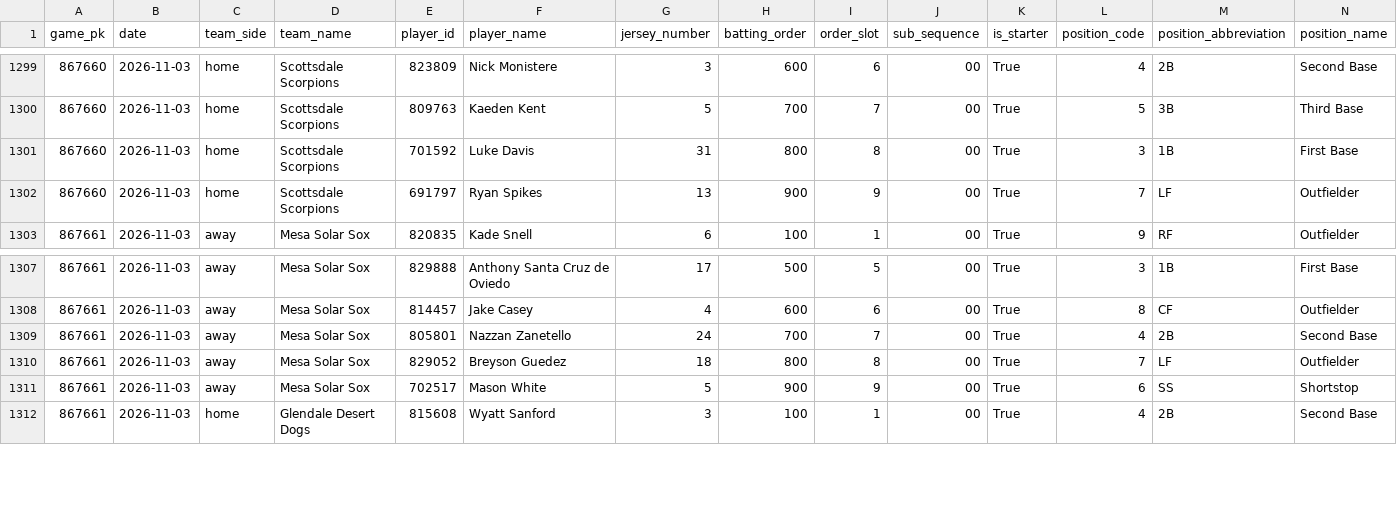
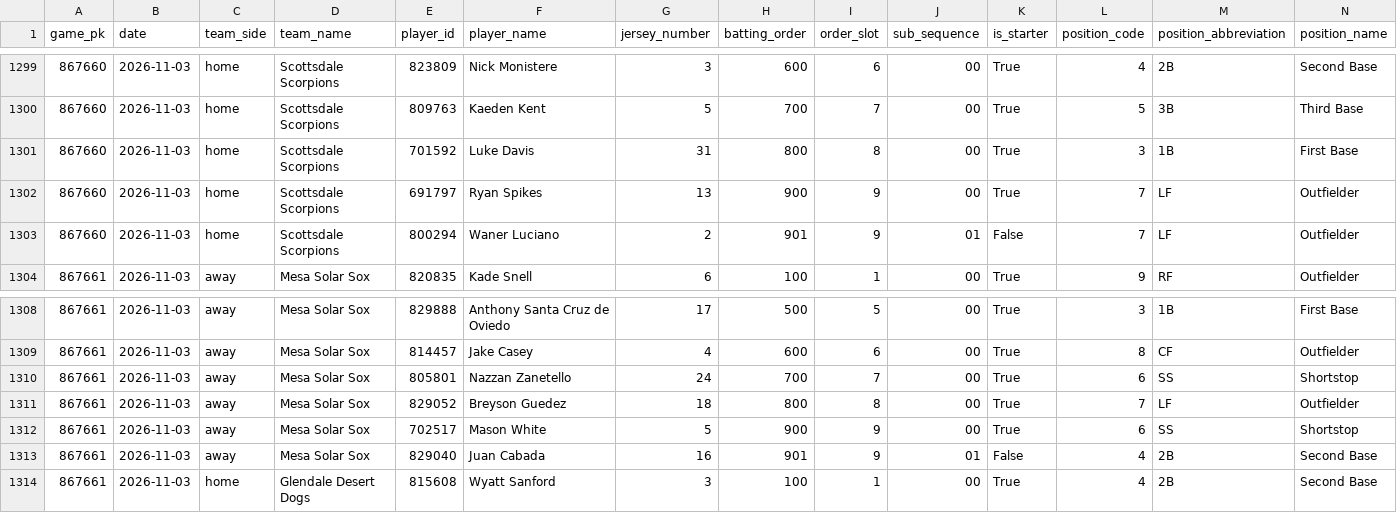
Before and after one commit to josh-hoff/AFL, a CSV file: data/2026/batting_lineups.csv, drawn as a sheet; only a part is shown, gaps mark what is left out.

```diff
--- a/data/2026/batting_lineups.csv
+++ b/data/2026/batting_lineups.csv
@@ -1302,2 +1302,3 @@ game_pk,date,team_side,team_name,player_id,player_name,jersey_number,batting_ord
 867660,2026-11-03,home,Scottsdale Scorpions,691797,Ryan Spikes,13,900,9,00,True,7,LF,Outfielder
+867660,2026-11-03,home,Scottsdale Scorpions,800294,Waner Luciano,2,901,9,01,False,7,LF,Outfielder
 867661,2026-11-03,away,Mesa Solar Sox,820835,Kade Snell,6,100,1,00,True,9,RF,Outfielder
@@ -1308,5 +1309,6 @@ game_pk,date,team_side,team_name,player_id,player_name,jersey_number,batting_ord
 867661,2026-11-03,away,Mesa Solar Sox,814457,Jake Casey,4,600,6,00,True,8,CF,Outfielder
-867661,2026-11-03,away,Mesa Solar Sox,805801,Nazzan Zanetello,24,700,7,00,True,4,2B,Second Base
+867661,2026-11-03,away,Mesa Solar Sox,805801,Nazzan Zanetello,24,700,7,00,True,6,SS,Shortstop
 867661,2026-11-03,away,Mesa Solar Sox,829052,Breyson Guedez,18,800,8,00,True,7,LF,Outfielder
 867661,2026-11-03,away,Mesa Solar Sox,702517,Mason White,5,900,9,00,True,6,SS,Shortstop
+867661,2026-11-03,away,Mesa Solar Sox,829040,Juan Cabada,16,901,9,01,False,4,2B,Second Base
 867661,2026-11-03,home,Glendale Desert Dogs,815608,Wyatt Sanford,3,100,1,00,True,4,2B,Second Base
```
Also changed, not shown: data/2026/decisions.csv, data/2026/pitcher_appearances.csv, 8 other files.
